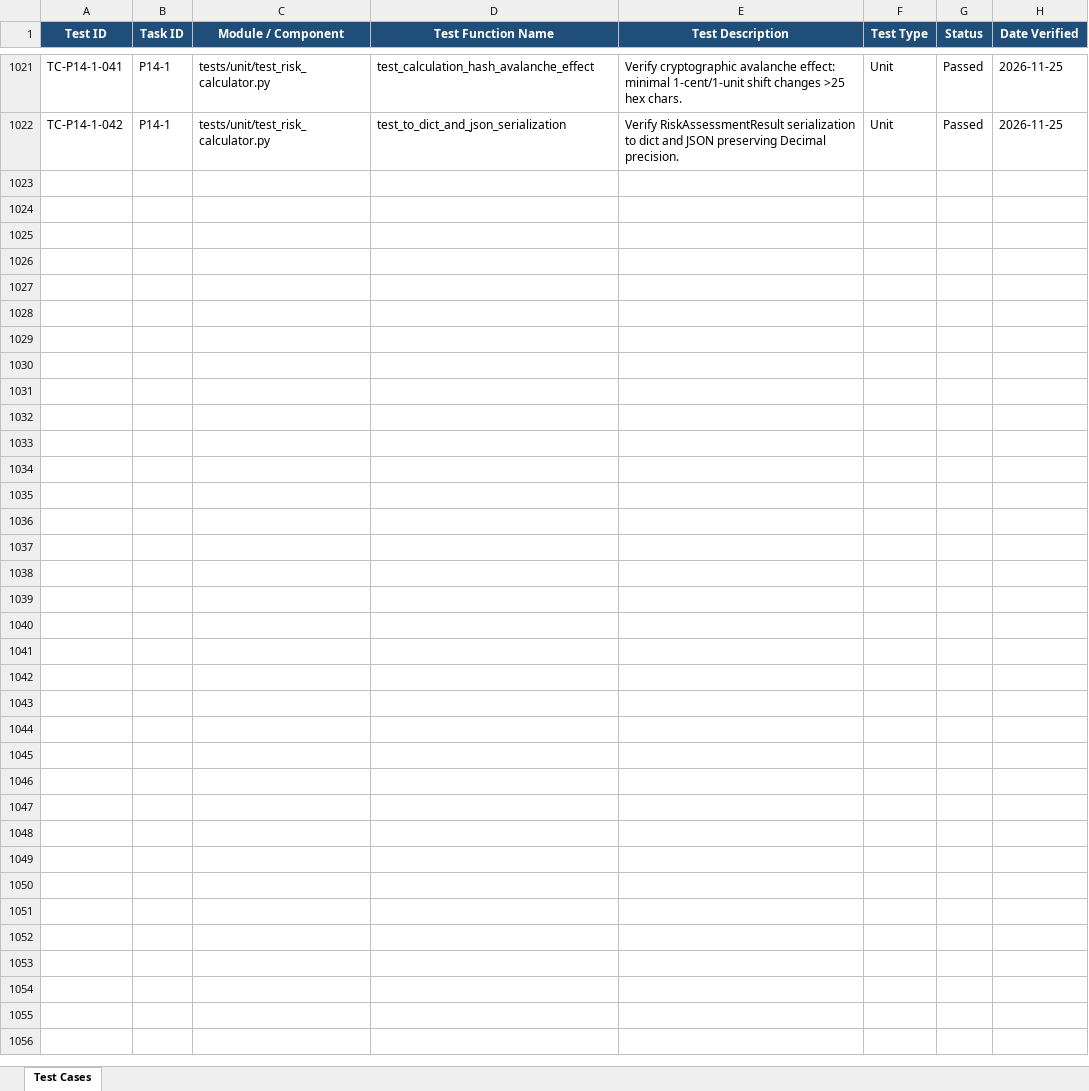
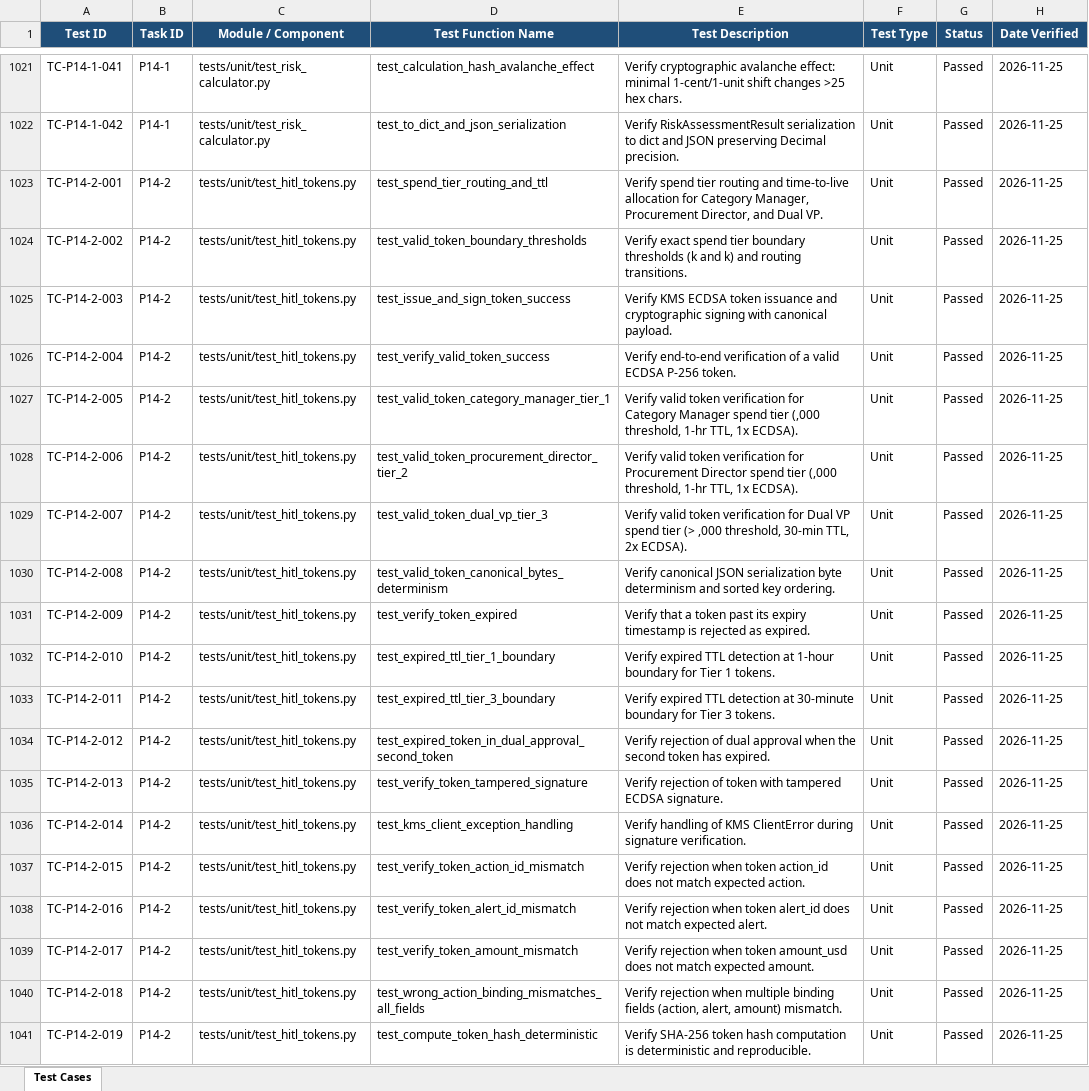
Before and after one commit to lokesh-repaka/apexmotion-supplier-risk-intelligence, an Excel workbook: docs/TEST_CASES.xlsx, sheet Test Cases, drawn as a sheet; only a part is shown, gaps mark what is left out; values as stored, in another font and other column widths than the file's, no borders; the diff covers the shown part only; the diff names each change by its address in the sheet, - before the commit and + after, or states it on an @@ line.

Commit message:
feat(tests): HITL token unit tests and cryptographic security verification (P14-2)
- Expanded tests/unit/test_hitl_tokens.py to 37 comprehensive unit tests
- Validated AWS KMS ECDSA P-256 tokens in RAW mode with canonical JSON sorting
- Validated monetary spend tier thresholds (k, k, >k) and exact boundary values
- Validated time-to-live enforcement (1-hr for Tier 1/2, 30-min for Tier 3)
- Validated database anti-replay detection and SHA-256 token hashing
- Validated action, alert, and amount binding mismatch rejection
- Validated multi-signer governance, identical signer rejection, and signature malleability defense
- Updated verify_dual_approval tokens parameter to covariant Sequence[str | HITLToken]
- Achieved 100% statement and branch coverage on src/core/hitl_tokens.py
- Updated TEST_CASES.xlsx (TC-P14-2-001..037), SECURITY_VULNERABILITIES.xlsx (SEC-070), MEMORY.md, and TASKS.md

```diff
--- a/docs/TEST_CASES.xlsx (sheet Test Cases)
+++ b/docs/TEST_CASES.xlsx (sheet Test Cases)
+row 1023: TC-P14-2-001 | P14-2 | tests/unit/test_hitl_tokens.py | test_spend_tier_routing_and_ttl | Verify spend tier routing and time-to-live allocation for Category Manager, Procurement Director, and Dual VP. | Unit | Passed | 2026-11-25
+row 1024: TC-P14-2-002 | P14-2 | tests/unit/test_hitl_tokens.py | test_valid_token_boundary_thresholds | Verify exact spend tier boundary thresholds (k and k) and routing transitions. | Unit | Passed | 2026-11-25
+row 1025: TC-P14-2-003 | P14-2 | tests/unit/test_hitl_tokens.py | test_issue_and_sign_token_success | Verify KMS ECDSA token issuance and cryptographic signing with canonical payload. | Unit | Passed | 2026-11-25
+row 1026: TC-P14-2-004 | P14-2 | tests/unit/test_hitl_tokens.py | test_verify_valid_token_success | Verify end-to-end verification of a valid ECDSA P-256 token. | Unit | Passed | 2026-11-25
+row 1027: TC-P14-2-005 | P14-2 | tests/unit/test_hitl_tokens.py | test_valid_token_category_manager_tier_1 | Verify valid token verification for Category Manager spend tier (,000 threshold, 1-hr TTL, 1x ECDSA). | Unit | Passed | 2026-11-25
+row 1028: TC-P14-2-006 | P14-2 | tests/unit/test_hitl_tokens.py | test_valid_token_procurement_director_tier_2 | Verify valid token verification for Procurement Director spend tier (,000 threshold, 1-hr TTL, 1x ECDSA). | Unit | Passed | 2026-11-25
+row 1029: TC-P14-2-007 | P14-2 | tests/unit/test_hitl_tokens.py | test_valid_token_dual_vp_tier_3 | Verify valid token verification for Dual VP spend tier (> ,000 threshold, 30-min TTL, 2x ECDSA). | Unit | Passed | 2026-11-25
+row 1030: TC-P14-2-008 | P14-2 | tests/unit/test_hitl_tokens.py | test_valid_token_canonical_bytes_determinism | Verify canonical JSON serialization byte determinism and sorted key ordering. | Unit | Passed | 2026-11-25
+row 1031: TC-P14-2-009 | P14-2 | tests/unit/test_hitl_tokens.py | test_verify_token_expired | Verify that a token past its expiry timestamp is rejected as expired. | Unit | Passed | 2026-11-25
+row 1032: TC-P14-2-010 | P14-2 | tests/unit/test_hitl_tokens.py | test_expired_ttl_tier_1_boundary | Verify expired TTL detection at 1-hour boundary for Tier 1 tokens. | Unit | Passed | 2026-11-25
+row 1033: TC-P14-2-011 | P14-2 | tests/unit/test_hitl_tokens.py | test_expired_ttl_tier_3_boundary | Verify expired TTL detection at 30-minute boundary for Tier 3 tokens. | Unit | Passed | 2026-11-25
+row 1034: TC-P14-2-012 | P14-2 | tests/unit/test_hitl_tokens.py | test_expired_token_in_dual_approval_second_token | Verify rejection of dual approval when the second token has expired. | Unit | Passed | 2026-11-25
+row 1035: TC-P14-2-013 | P14-2 | tests/unit/test_hitl_tokens.py | test_verify_token_tampered_signature | Verify rejection of token with tampered ECDSA signature. | Unit | Passed | 2026-11-25
+row 1036: TC-P14-2-014 | P14-2 | tests/unit/test_hitl_tokens.py | test_kms_client_exception_handling | Verify handling of KMS ClientError during signature verification. | Unit | Passed | 2026-11-25
+row 1037: TC-P14-2-015 | P14-2 | tests/unit/test_hitl_tokens.py | test_verify_token_action_id_mismatch | Verify rejection when token action_id does not match expected action. | Unit | Passed | 2026-11-25
+row 1038: TC-P14-2-016 | P14-2 | tests/unit/test_hitl_tokens.py | test_verify_token_alert_id_mismatch | Verify rejection when token alert_id does not match expected alert. | Unit | Passed | 2026-11-25
+row 1039: TC-P14-2-017 | P14-2 | tests/unit/test_hitl_tokens.py | test_verify_token_amount_mismatch | Verify rejection when token amount_usd does not match expected amount. | Unit | Passed | 2026-11-25
+row 1040: TC-P14-2-018 | P14-2 | tests/unit/test_hitl_tokens.py | test_wrong_action_binding_mismatches_all_fields | Verify rejection when multiple binding fields (action, alert, amount) mismatch. | Unit | Passed | 2026-11-25
+row 1041: TC-P14-2-019 | P14-2 | tests/unit/test_hitl_tokens.py | test_compute_token_hash_deterministic | Verify SHA-256 token hash computation is deterministic and reproducible. | Unit | Passed | 2026-11-25
```
Also changed, not shown: 18 added rows elsewhere in this sheet, docs/SECURITY_VULNERABILITIES.xlsx, 5 other files.
